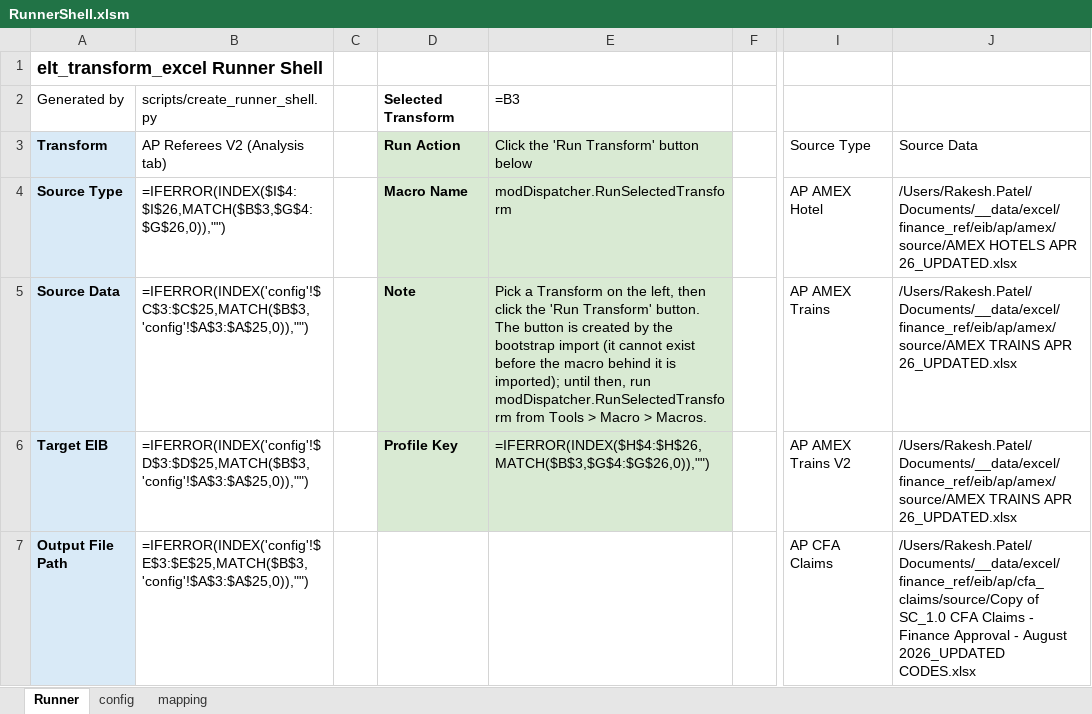
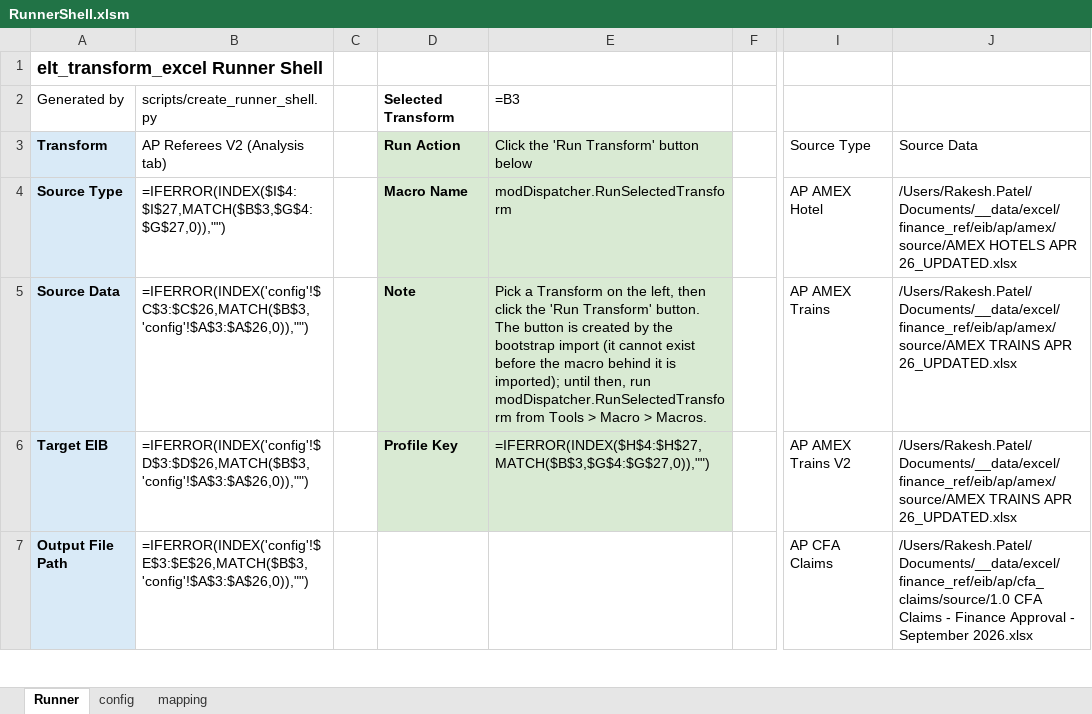
Before and after one commit to rpatel-fa/fa_workday_etl, an Excel workbook: implementations/elt_transform_excel/runner_shell/RunnerShell.xlsm, sheet Runner, drawn as a sheet; only a part is shown, gaps mark what is left out; values as stored, in another font and other column widths than the file's, no borders; formulas without a stored value are shown as written; the diff covers the shown part only; the diff names each change by its address in the sheet, - before the commit and + after, or states it on an @@ line.

Commit message:
ap3

```diff
--- a/implementations/elt_transform_excel/runner_shell/RunnerShell.xlsm (sheet Runner)
+++ b/implementations/elt_transform_excel/runner_shell/RunnerShell.xlsm (sheet Runner)
-B4 (AP Referees V2 (Analysis tab)): =IFERROR(INDEX($I$4:$I$26,MATCH($B$3,$G$4:$G$26,0)),"")
+B4 (AP Referees V2 (Analysis tab)): =IFERROR(INDEX($I$4:$I$27,MATCH($B$3,$G$4:$G$27,0)),"")
-B5 (AP Referees V2 (Analysis tab)): =IFERROR(INDEX('config'!$C$3:$C$25,MATCH($B$3,'config'!$A$3:$A$25,0)),"")
+B5 (AP Referees V2 (Analysis tab)): =IFERROR(INDEX('config'!$C$3:$C$26,MATCH($B$3,'config'!$A$3:$A$26,0)),"")
-B6 (AP Referees V2 (Analysis tab)): =IFERROR(INDEX('config'!$D$3:$D$25,MATCH($B$3,'config'!$A$3:$A$25,0)),"")
+B6 (AP Referees V2 (Analysis tab)): =IFERROR(INDEX('config'!$D$3:$D$26,MATCH($B$3,'config'!$A$3:$A$26,0)),"")
-E6: =IFERROR(INDEX($H$4:$H$26,MATCH($B$3,$G$4:$G$26,0)),"")
+E6: =IFERROR(INDEX($H$4:$H$27,MATCH($B$3,$G$4:$G$27,0)),"")
-B7 (AP Referees V2 (Analysis tab)): =IFERROR(INDEX('config'!$E$3:$E$25,MATCH($B$3,'config'!$A$3:$A$25,0)),"")
+B7 (AP Referees V2 (Analysis tab)): =IFERROR(INDEX('config'!$E$3:$E$26,MATCH($B$3,'config'!$A$3:$A$26,0)),"")
-J7 (Source Data): /Users/Rakesh.Patel/Documents/__data/excel/finance_ref/eib/ap/cfa_claims/source/Copy of SC_1.0 CFA Claims - Finance Approval - August 2026_UPDATED CODES.xlsx
+J7 (Source Data): /Users/Rakesh.Patel/Documents/__data/excel/finance_ref/eib/ap/cfa_claims/source/1.0 CFA Claims - Finance Approval - September 2026.xlsx
```
Also changed, not shown: 1 added row and 95 edited cells elsewhere in this sheet, sheet config.
